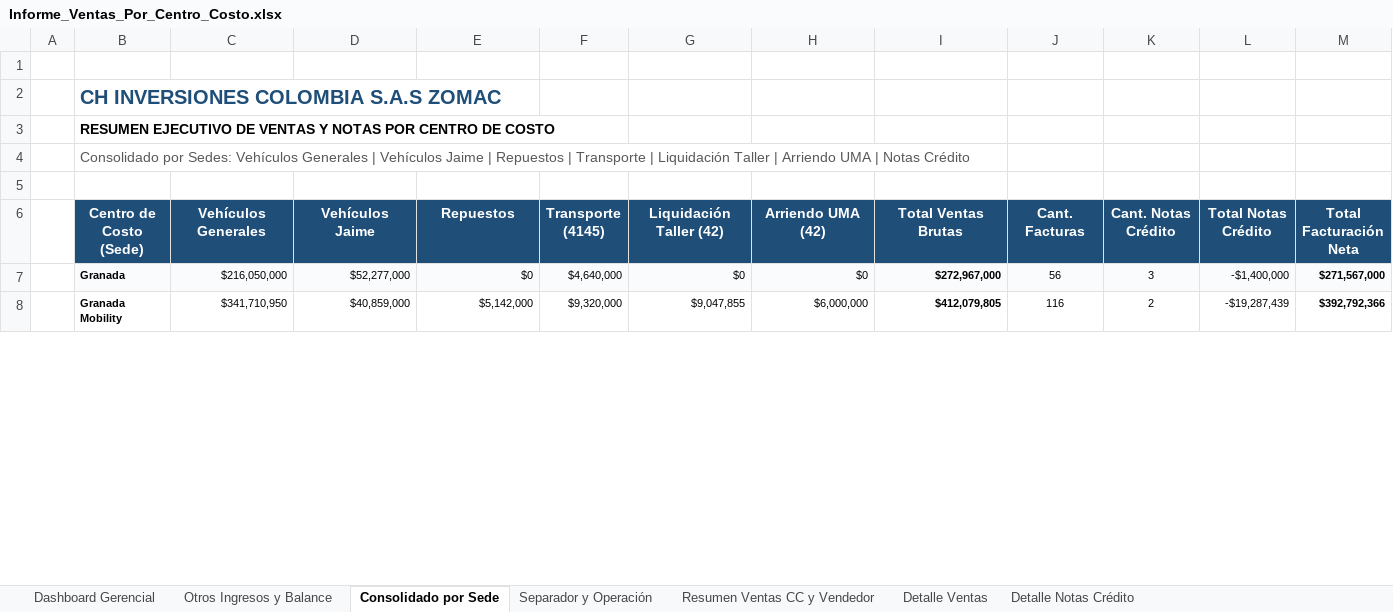
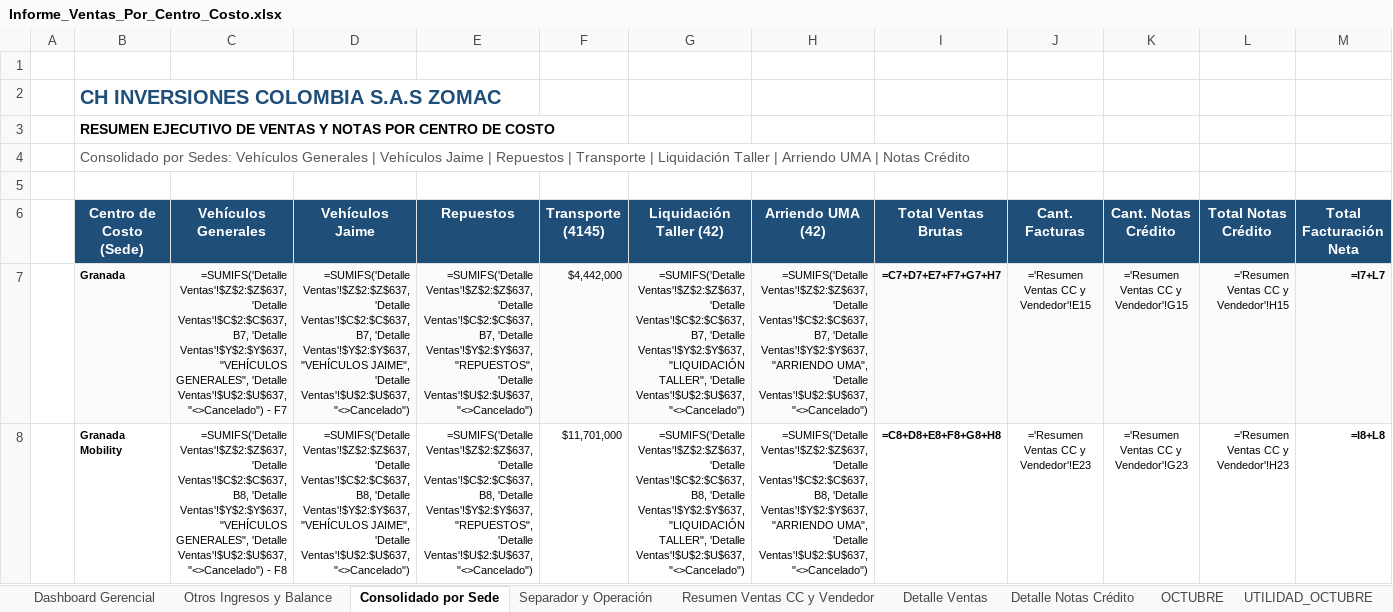
Before and after one commit to contatotal03-ship-it/camila, an Excel workbook: NUEVAS VERSION/Informe_Ventas_Por_Centro_Costo.xlsx, sheet Consolidado por Sede, drawn as a sheet; only a part is shown; values as stored, in another font and other column widths than the file's, no borders; formulas without a stored value are shown as written; the diff covers the shown part only; the diff names each change by its address in the sheet, - before the commit and + after, or states it on an @@ line.

Commit message:
Release v1.3.0 - Version 1.3.0: Incorporacion contable Costo de Ventas (Grupo 61), correccion en 4175 y 42, solucion definitiva de SSL en actualizaciones y reportes ejecutivos con diseno pastel

```diff
--- a/NUEVAS VERSION/Informe_Ventas_Por_Centro_Costo.xlsx (sheet Consolidado por Sede)
+++ b/NUEVAS VERSION/Informe_Ventas_Por_Centro_Costo.xlsx (sheet Consolidado por Sede)
+sheet tab: OCTUBRE
+sheet tab: UTILIDAD_OCTUBRE
-C7 (Vehículos Generales): $216,050,000
+C7 (Vehículos Generales): =SUMIFS('Detalle Ventas'!$Z$2:$Z$637, 'Detalle Ventas'!$C$2:$C$637, B7, 'Detalle Ventas'!$Y$2:$Y$637, "VEHÍCULOS GENERALES", 'Detalle Ventas'!$U$2:$U$637, "<>Cancelado") - F7
-D7 (Vehículos Jaime): $52,277,000
+D7 (Vehículos Jaime): =SUMIFS('Detalle Ventas'!$Z$2:$Z$637, 'Detalle Ventas'!$C$2:$C$637, B7, 'Detalle Ventas'!$Y$2:$Y$637, "VEHÍCULOS JAIME", 'Detalle Ventas'!$U$2:$U$637, "<>Cancelado")
-E7 (Repuestos): $0
+E7 (Repuestos): =SUMIFS('Detalle Ventas'!$Z$2:$Z$637, 'Detalle Ventas'!$C$2:$C$637, B7, 'Detalle Ventas'!$Y$2:$Y$637, "REPUESTOS", 'Detalle Ventas'!$U$2:$U$637, "<>Cancelado")
-F7 (Transporte (4145)): $4,640,000
+F7 (Transporte (4145)): $4,442,000
-G7 (Liquidación Taller (42)): $0
+G7 (Liquidación Taller (42)): =SUMIFS('Detalle Ventas'!$Z$2:$Z$637, 'Detalle Ventas'!$C$2:$C$637, B7, 'Detalle Ventas'!$Y$2:$Y$637, "LIQUIDACIÓN TALLER", 'Detalle Ventas'!$U$2:$U$637, "<>Cancelado")
-H7 (Arriendo UMA (42)): $0
+H7 (Arriendo UMA (42)): =SUMIFS('Detalle Ventas'!$Z$2:$Z$637, 'Detalle Ventas'!$C$2:$C$637, B7, 'Detalle Ventas'!$Y$2:$Y$637, "ARRIENDO UMA", 'Detalle Ventas'!$U$2:$U$637, "<>Cancelado")
-I7 (Total Ventas Brutas): $272,967,000
+I7 (Total Ventas Brutas): =C7+D7+E7+F7+G7+H7
-J7 (Cant. Facturas): 56
+J7 (Cant. Facturas): ='Resumen Ventas CC y Vendedor'!E15
-K7 (Cant. Notas Crédito): 3
+K7 (Cant. Notas Crédito): ='Resumen Ventas CC y Vendedor'!G15
-L7 (Total Notas Crédito): -$1,400,000
+L7 (Total Notas Crédito): ='Resumen Ventas CC y Vendedor'!H15
-M7 (Total Facturación Neta): $271,567,000
+M7 (Total Facturación Neta): =I7+L7
-C8 (Vehículos Generales): $341,710,950
+C8 (Vehículos Generales): =SUMIFS('Detalle Ventas'!$Z$2:$Z$637, 'Detalle Ventas'!$C$2:$C$637, B8, 'Detalle Ventas'!$Y$2:$Y$637, "VEHÍCULOS GENERALES", 'Detalle Ventas'!$U$2:$U$637, "<>Cancelado") - F8
-D8 (Vehículos Jaime): $40,859,000
+D8 (Vehículos Jaime): =SUMIFS('Detalle Ventas'!$Z$2:$Z$637, 'Detalle Ventas'!$C$2:$C$637, B8, 'Detalle Ventas'!$Y$2:$Y$637, "VEHÍCULOS JAIME", 'Detalle Ventas'!$U$2:$U$637, "<>Cancelado")
-E8 (Repuestos): $5,142,000
+E8 (Repuestos): =SUMIFS('Detalle Ventas'!$Z$2:$Z$637, 'Detalle Ventas'!$C$2:$C$637, B8, 'Detalle Ventas'!$Y$2:$Y$637, "REPUESTOS", 'Detalle Ventas'!$U$2:$U$637, "<>Cancelado")
-F8 (Transporte (4145)): $9,320,000
+F8 (Transporte (4145)): $11,701,000
-G8 (Liquidación Taller (42)): $9,047,855
+G8 (Liquidación Taller (42)): =SUMIFS('Detalle Ventas'!$Z$2:$Z$637, 'Detalle Ventas'!$C$2:$C$637, B8, 'Detalle Ventas'!$Y$2:$Y$637, "LIQUIDACIÓN TALLER", 'Detalle Ventas'!$U$2:$U$637, "<>Cancelado")
-H8 (Arriendo UMA (42)): $6,000,000
+H8 (Arriendo UMA (42)): =SUMIFS('Detalle Ventas'!$Z$2:$Z$637, 'Detalle Ventas'!$C$2:$C$637, B8, 'Detalle Ventas'!$Y$2:$Y$637, "ARRIENDO UMA", 'Detalle Ventas'!$U$2:$U$637, "<>Cancelado")
-I8 (Total Ventas Brutas): $412,079,805
+I8 (Total Ventas Brutas): =C8+D8+E8+F8+G8+H8
-J8 (Cant. Facturas): 116
+J8 (Cant. Facturas): ='Resumen Ventas CC y Vendedor'!E23
-K8 (Cant. Notas Crédito): 2
+K8 (Cant. Notas Crédito): ='Resumen Ventas CC y Vendedor'!G23
-L8 (Total Notas Crédito): -$19,287,439
+L8 (Total Notas Crédito): ='Resumen Ventas CC y Vendedor'!H23
-M8 (Total Facturación Neta): $392,792,366
+M8 (Total Facturación Neta): =I8+L8
```
Also changed, not shown: 1 added row and 82 edited cells elsewhere in this sheet, sheet Detalle Ventas, sheet Resumen Ventas CC y Vendedor, sheet Detalle Notas Crédito, sheet Separador y Operación, sheet Otros Ingresos y Balance, sheet Dashboard Gerencial, charts or pictures, 17 other files.
